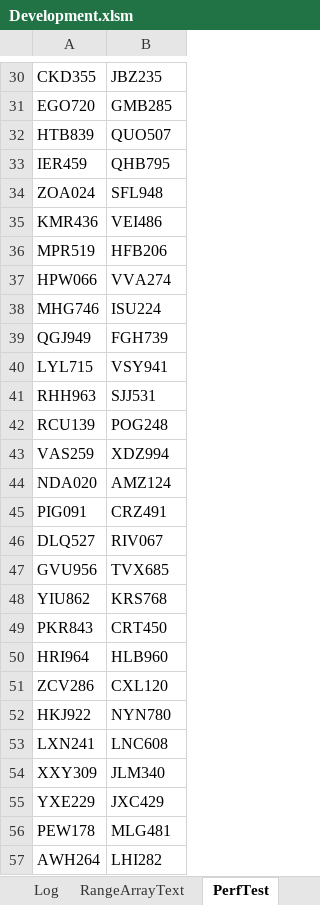
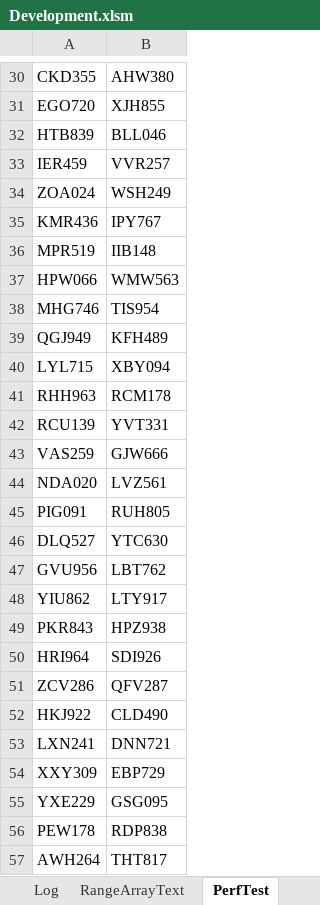
Before and after one commit to ceybers/excel-table-transfer, an Excel workbook: Development.xlsm, sheet PerfTest, drawn as a sheet; only a part is shown, gaps mark what is left out; values as stored, in another font and other column widths than the file's, no borders; table styles not drawn; the diff covers the shown part only; the diff names each change by its address in the sheet, - before the commit and + after, or states it on an @@ line.

```diff
--- a/Development.xlsm (sheet PerfTest)
+++ b/Development.xlsm (sheet PerfTest)
-B30: JBZ235
+B30: AHW380
-B31: GMB285
+B31: XJH855
-B32: QUO507
+B32: BLL046
-B33: QHB795
+B33: VVR257
-B34: SFL948
+B34: WSH249
-B35: VEI486
+B35: IPY767
-B36: HFB206
+B36: IIB148
-B37: VVA274
+B37: WMW563
-B38: ISU224
+B38: TIS954
-B39: FGH739
+B39: KFH489
-B40: VSY941
+B40: XBY094
-B41: SJJ531
+B41: RCM178
-B42: POG248
+B42: YVT331
-B43: XDZ994
+B43: GJW666
-B44: AMZ124
+B44: LVZ561
-B45: CRZ491
+B45: RUH805
-B46: RIV067
+B46: YTC630
-B47: TVX685
+B47: LBT762
-B48: KRS768
+B48: LTY917
-B49: CRT450
+B49: HPZ938
-B50: HLB960
+B50: SDI926
-B51: CXL120
+B51: QFV287
-B52: NYN780
+B52: CLD490
-B53: LNC608
+B53: DNN721
-B54: JLM340
+B54: EBP729
-B55: JXC429
+B55: GSG095
-B56: MLG481
+B56: RDP838
-B57: LHI282
+B57: THT817
```
Also changed, not shown: 973 edited cells elsewhere in this sheet, sheet Sheet1, 56 other files.
